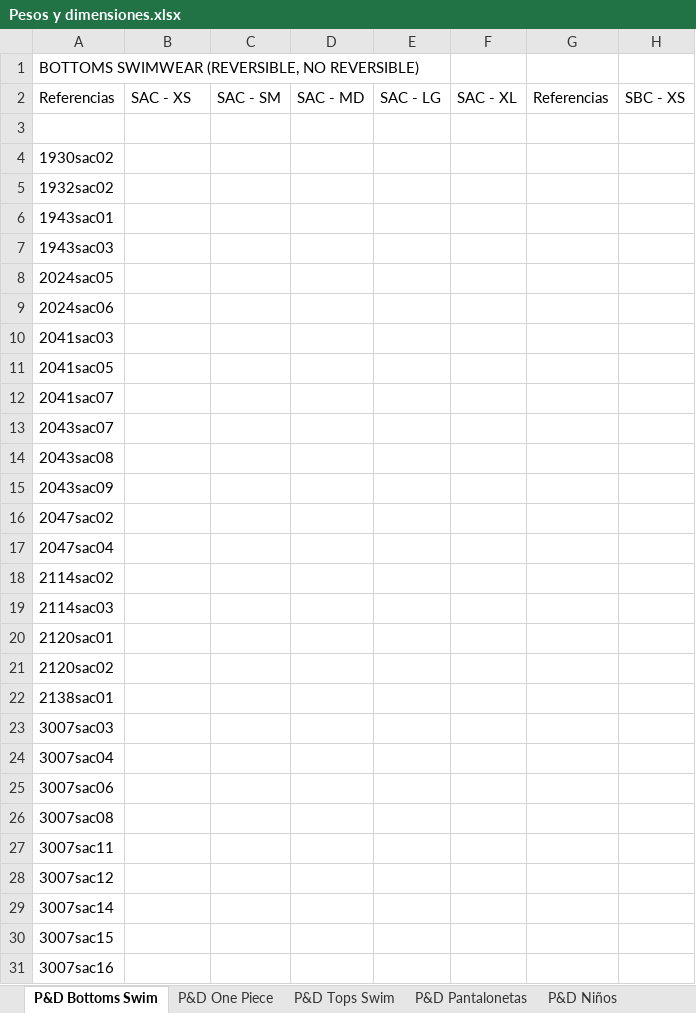
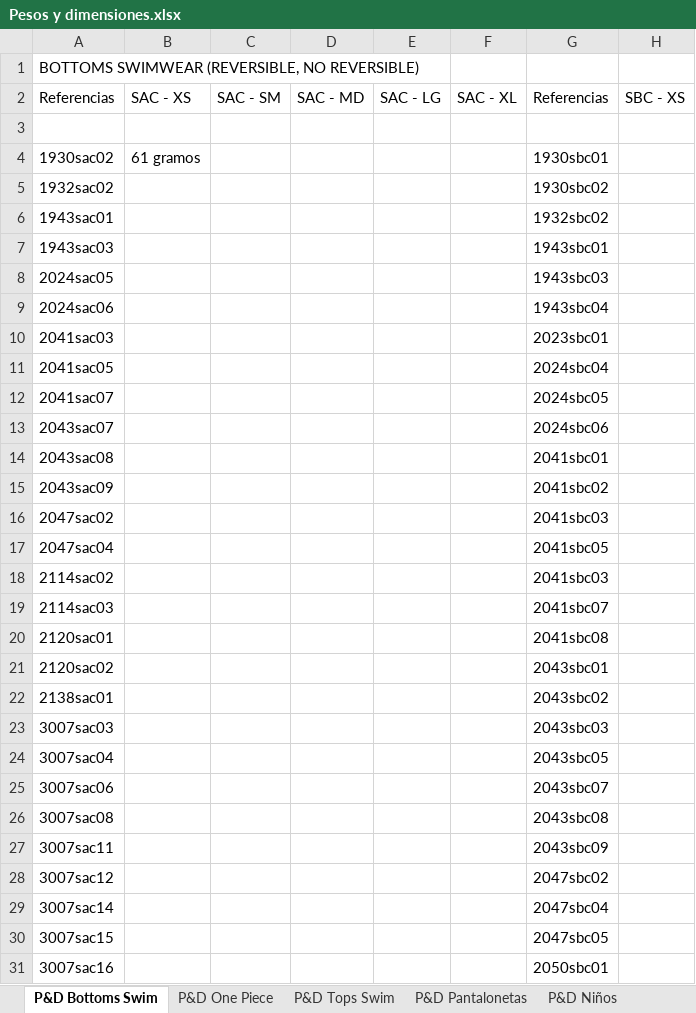
Before and after one commit to juvape/Commerce-Conect-FF, an Excel workbook: Pesos y dimensiones.xlsx, sheet P&D Bottoms Swim, drawn as a sheet; only a part is shown; values as stored, in another font and other column widths than the file's, no borders; the diff covers the shown part only; the diff names each change by its address in the sheet, - before the commit and + after, or states it on an @@ line.

Commit message:
Actualización archivo de pesos y dimensiones

```diff
--- a/Pesos y dimensiones.xlsx (sheet P&D Bottoms Swim)
+++ b/Pesos y dimensiones.xlsx (sheet P&D Bottoms Swim)
-B4: (empty)
+B4: 61 gramos
-G4: (empty)
+G4: 1930sbc01
-G5: (empty)
+G5: 1930sbc02
-G6: (empty)
+G6: 1932sbc02
-G7: (empty)
+G7: 1943sbc01
-G8: (empty)
+G8: 1943sbc03
-G9: (empty)
+G9: 1943sbc04
-G10: (empty)
+G10: 2023sbc01
-G11: (empty)
+G11: 2024sbc04
-G12: (empty)
+G12: 2024sbc05
-G13: (empty)
+G13: 2024sbc06
-G14: (empty)
+G14: 2041sbc01
-G15: (empty)
+G15: 2041sbc02
-G16: (empty)
+G16: 2041sbc03
-G17: (empty)
+G17: 2041sbc05
-G18: (empty)
+G18: 2041sbc03
-G19: (empty)
+G19: 2041sbc07
-G20: (empty)
+G20: 2041sbc08
-G21: (empty)
+G21: 2043sbc01
-G22: (empty)
+G22: 2043sbc02
-G23: (empty)
+G23: 2043sbc03
-G24: (empty)
+G24: 2043sbc05
-G25: (empty)
+G25: 2043sbc07
-G26: (empty)
+G26: 2043sbc08
-G27: (empty)
+G27: 2043sbc09
-G28: (empty)
+G28: 2047sbc02
-G29: (empty)
+G29: 2047sbc04
-G30: (empty)
+G30: 2047sbc05
-G31: (empty)
+G31: 2050sbc01
```
Also changed, not shown: 8 added rows and 6 edited cells elsewhere in this sheet, sheet P&D Tops Swim, sheet P&D One Piece, sheet P&D Accesorios, sheet P&D Pantalonetas, sheet P&D Niños.
